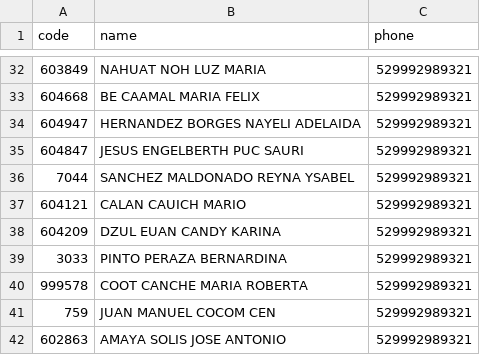
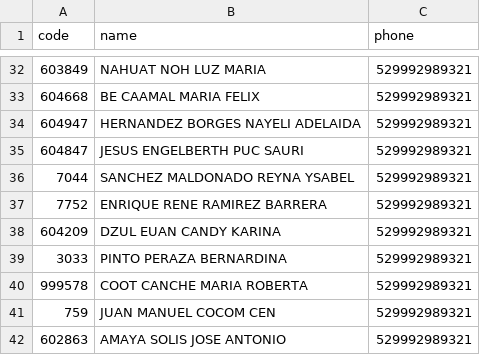
Before and after one commit to Mac-U/supermac-DB, a CSV file: users.csv, drawn as a sheet; only a part is shown, gaps mark what is left out; removed rows and columns are numbered as before the commit, all else as after; the diff names each change by its address in the sheet, - before the commit and + after, or states it on an @@ line.

Commit message:
ACTUALIZACION DE USUARIOS

```diff
--- a/users.csv
+++ b/users.csv
-row 37: 604121 | CALAN CAUICH MARIO | 529992989321
+row 37: 7752 | ENRIQUE RENE RAMIREZ BARRERA | 529992989321
```
